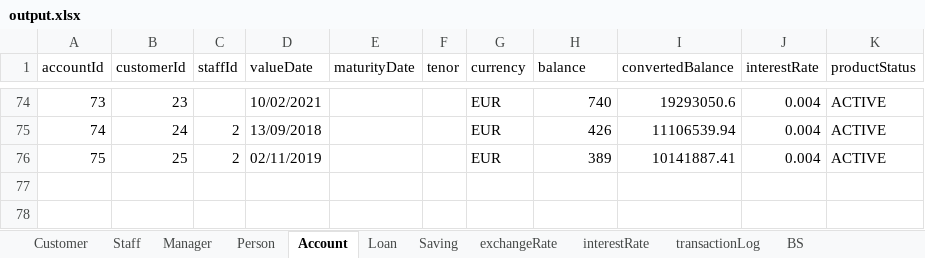
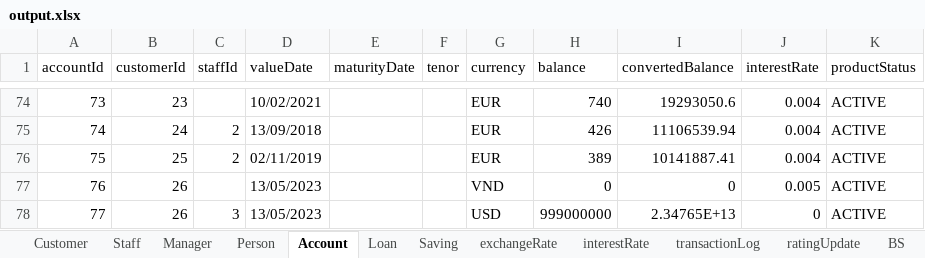
Before and after one commit to nguyenhuybinh2604/nguyenhuybinh2604.github.io, an Excel workbook: java/project-JavaBank/out/production/project-JavaBank/io/output.xlsx, sheet Account, drawn as a sheet; only a part is shown, gaps mark what is left out; values as stored, in another font and other column widths than the file's, no borders; the diff names each change by its address in the sheet, - before the commit and + after, or states it on an @@ line.

```diff
--- a/java/project-JavaBank/out/production/project-JavaBank/io/output.xlsx (sheet Account)
+++ b/java/project-JavaBank/out/production/project-JavaBank/io/output.xlsx (sheet Account)
+sheet tab: ratingUpdate
+row 77: 76 | 26 |  | 13/05/2023 |  |  | VND | 0 | 0 | 0.005 | ACTIVE
+row 78: 77 | 26 | 3 | 13/05/2023 |  |  | USD | 999000000 | 2.34765E+13 | 0 | ACTIVE
```
Also changed, not shown: sheet BS, sheet Staff, sheet transactionLog, sheet Person, sheet Customer, sheet Manager, java/project-JavaBank/out/production/project-JavaBank/io/data.xlsx, java/project-JavaBank/src/io/output.xlsx, 31 other files.
